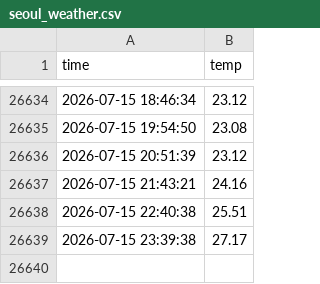
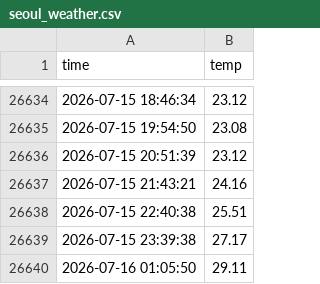
Before and after one commit to UPY59/seoul_weather_5m, a CSV file: seoul_weather.csv, drawn as a sheet; only a part is shown, gaps mark what is left out; the diff names each change by its address in the sheet, - before the commit and + after, or states it on an @@ line.

```diff
--- a/seoul_weather.csv
+++ b/seoul_weather.csv
+row 26640: 2026-07-16 01:05:50 | 29.11
```
